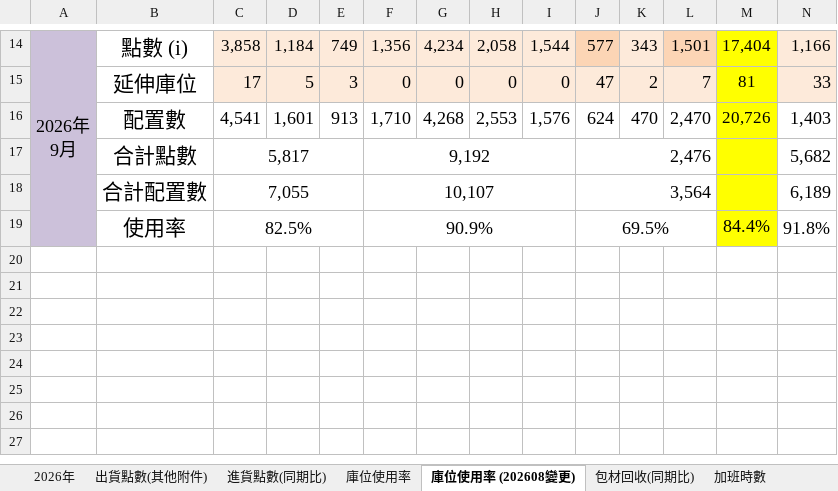
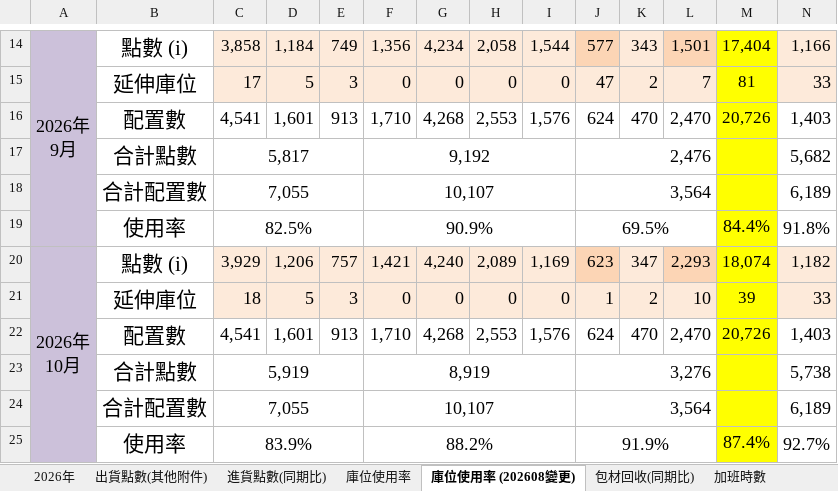
Before and after one commit to iron6222/parts-dashboard, an Excel workbook: raw/yangmei/2026楊配室月報.xlsx, sheet 庫位使用率 (202608變更), drawn as a sheet; only a part is shown, gaps mark what is left out; values as stored, in another font and other column widths than the file's, no borders; rows hold the shown columns only; ↵ is a line break in a cell; the diff names each change by its address in the sheet, - before the commit and + after, or states it on an @@ line.

```diff
--- a/raw/yangmei/2026楊配室月報.xlsx (sheet 庫位使用率 (202608變更))
+++ b/raw/yangmei/2026楊配室月報.xlsx (sheet 庫位使用率 (202608變更))
+row 20: 2026年 ↵ 10月 | 點數 (i) | 3,929 | 1,206 | 757 | 1,421 | 4,240 | 2,089 | 1,169 | 623 | 347 | 2,293 | 18,074 | 1,182
+row 21:  | 延伸庫位 | 18 | 5 | 3 | 0 | 0 | 0 | 0 | 1 | 2 | 10 | 39 | 33
+row 22:  | 配置數 | 4,541 | 1,601 | 913 | 1,710 | 4,268 | 2,553 | 1,576 | 624 | 470 | 2,470 | 20,726 | 1,403
+row 23:  | 合計點數 | 5,919 |  |  | 8,919 |  |  |  | 3,276 |  |  |  | 5,738
+row 24:  | 合計配置數 | 7,055 |  |  | 10,107 |  |  |  | 3,564 |  |  |  | 6,189
+row 25:  | 使用率 | 83.9% |  |  | 88.2% |  |  |  | 91.9% |  |  | 87.4% | 92.7%
```
Also changed, not shown: sheet 2026年, sheet 出貨點數(其他附件), sheet 加班時數, sheet 包材回收(同期比), sheet 進貨點數(同期比).
